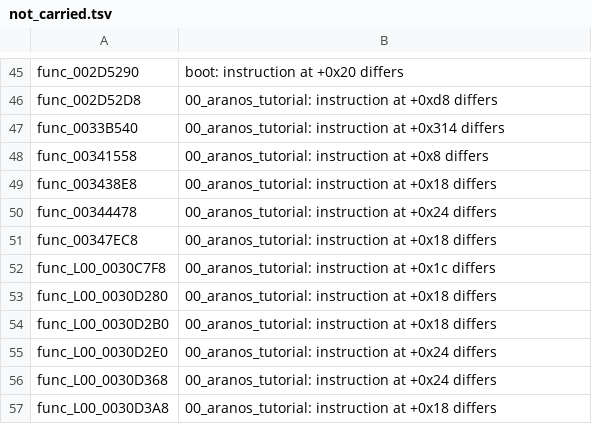
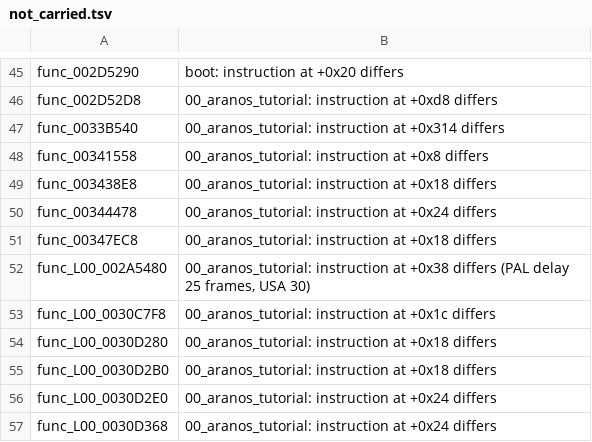
Before and after one commit to Clank700/rac2-decomp, a TSV file: config/pal/not_carried.tsv, drawn as a sheet; only a part is shown, gaps mark what is left out; the shorter side is filled out with more unchanged rows.

Commit message:
fix(levels): represent the PAL one-shot timer timing
Use the existing not-carried/carry mechanism for the measured PAL timing
variant: initial/subsequent biases are 25/17 instead of both USA releases'
30/20. Add dedicated G8 C for the primary and PAL identities.

Only two PAL level catalogue names change: the timer and its direct caller.
The caller remains ASM, and no other row or existing C is demoted. The
148-byte extents and four-byte gaps before the next entries are preserved.
Old failed timer sources are retained privately rather than linked.

Maintained carry regeneration repeats identically across all six catalogues.
check.py passes 27/27 in us, us2 and pal; absolute/SDA aliases agree at all
81 placements. Linux unittest: 139 tests OK; repository/progress checks pass.
Strict linked builds remain with the integrating maintainer.

```diff
--- a/config/pal/not_carried.tsv
+++ b/config/pal/not_carried.tsv
@@ -51,2 +51,3 @@ func_00344478	00_aranos_tutorial: instruction at +0x24 differs
 func_00347EC8	00_aranos_tutorial: instruction at +0x18 differs
+func_L00_002A5480	00_aranos_tutorial: instruction at +0x38 differs (PAL delay 25 frames, USA 30)
 func_L00_0030C7F8	00_aranos_tutorial: instruction at +0x1c differs
```
Also changed, not shown: 17 other files.
